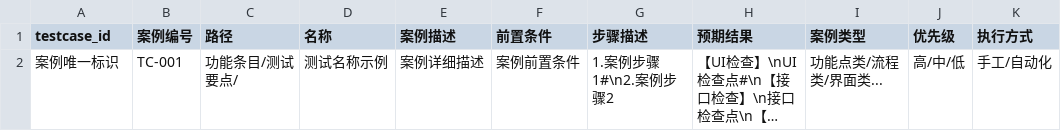
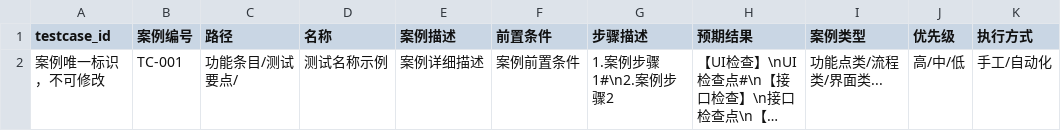
Before and after one commit to IvyCloudy/workbench, a CSV file: examples/case_example.csv, drawn as a sheet; long unchanged cells end in …; the diff names each change by its address in the sheet, - before the commit and + after, or states it on an @@ line.

```diff
--- a/examples/case_example.csv
+++ b/examples/case_example.csv
-A2 (testcase_id): 案例唯一标识
+A2 (testcase_id): 案例唯一标识，不可修改
```
Also changed, not shown: 11 other files.
